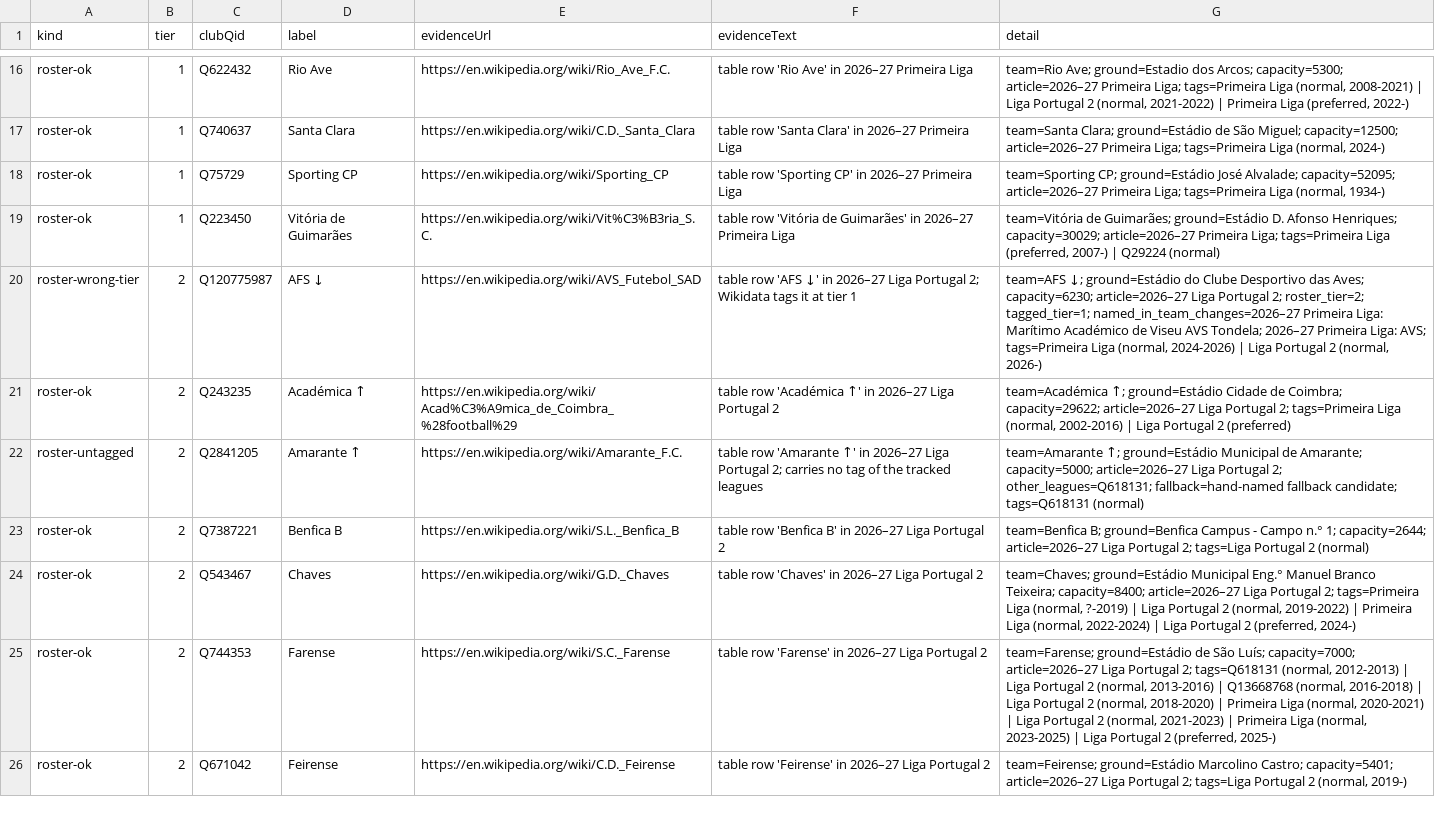
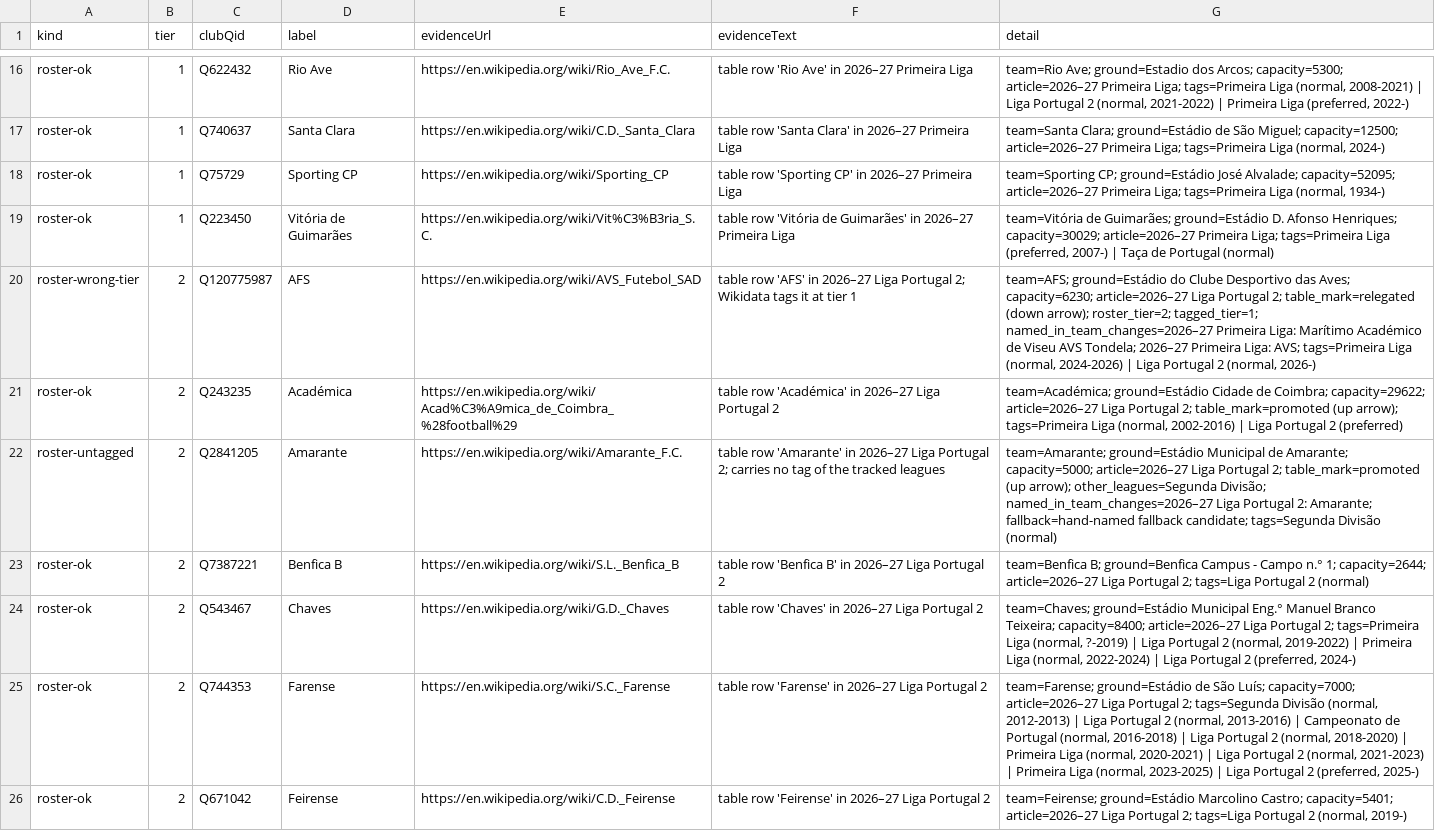
Before and after one commit to AlexGrozavul/Football, a CSV file: data/clubs/proposal-PT.csv, drawn as a sheet; only a part is shown, gaps mark what is left out; the diff covers the shown part only.

```diff
--- a/data/clubs/proposal-PT.csv
+++ b/data/clubs/proposal-PT.csv
@@ -18,9 +18,9 @@ roster-ok,1,Q740637,Santa Clara,https://en.wikipedia.org/wiki/C.D._Santa_Clara,t
 roster-ok,1,Q75729,Sporting CP,https://en.wikipedia.org/wiki/Sporting_CP,table row 'Sporting CP' in 2026–27 Primeira Liga,"team=Sporting CP; ground=Estádio José Alvalade; capacity=52095; article=2026–27 Primeira Liga; tags=Primeira Liga (normal, 1934-)"
-roster-ok,1,Q223450,Vitória de Guimarães,https://en.wikipedia.org/wiki/Vit%C3%B3ria_S.C.,table row 'Vitória de Guimarães' in 2026–27 Primeira Liga,"team=Vitória de Guimarães; ground=Estádio D. Afonso Henriques; capacity=30029; article=2026–27 Primeira Liga; tags=Primeira Liga (preferred, 2007-) | Q29224 (normal)"
-roster-wrong-tier,2,Q120775987,AFS ↓,https://en.wikipedia.org/wiki/AVS_Futebol_SAD,table row 'AFS ↓' in 2026–27 Liga Portugal 2; Wikidata tags it at tier 1,"team=AFS ↓; ground=Estádio do Clube Desportivo das Aves; capacity=6230; article=2026–27 Liga Portugal 2; roster_tier=2; tagged_tier=1; named_in_team_changes=2026–27 Primeira Liga: Marítimo Académico de Viseu AVS Tondela; 2026–27 Primeira Liga: AVS; tags=Primeira Liga (normal, 2024-2026) | Liga Portugal 2 (normal, 2026-)"
-roster-ok,2,Q243235,Académica ↑,https://en.wikipedia.org/wiki/Acad%C3%A9mica_de_Coimbra_%28football%29,table row 'Académica ↑' in 2026–27 Liga Portugal 2,"team=Académica ↑; ground=Estádio Cidade de Coimbra; capacity=29622; article=2026–27 Liga Portugal 2; tags=Primeira Liga (normal, 2002-2016) | Liga Portugal 2 (preferred)"
-roster-untagged,2,Q2841205,Amarante ↑,https://en.wikipedia.org/wiki/Amarante_F.C.,table row 'Amarante ↑' in 2026–27 Liga Portugal 2; carries no tag of the tracked leagues,team=Amarante ↑; ground=Estádio Municipal de Amarante; capacity=5000; article=2026–27 Liga Portugal 2; other_leagues=Q618131; fallback=hand-named fallback candidate; tags=Q618131 (normal)
+roster-ok,1,Q223450,Vitória de Guimarães,https://en.wikipedia.org/wiki/Vit%C3%B3ria_S.C.,table row 'Vitória de Guimarães' in 2026–27 Primeira Liga,"team=Vitória de Guimarães; ground=Estádio D. Afonso Henriques; capacity=30029; article=2026–27 Primeira Liga; tags=Primeira Liga (preferred, 2007-) | Taça de Portugal (normal)"
+roster-wrong-tier,2,Q120775987,AFS,https://en.wikipedia.org/wiki/AVS_Futebol_SAD,table row 'AFS' in 2026–27 Liga Portugal 2; Wikidata tags it at tier 1,"team=AFS; ground=Estádio do Clube Desportivo das Aves; capacity=6230; article=2026–27 Liga Portugal 2; table_mark=relegated (down arrow); roster_tier=2; tagged_tier=1; named_in_team_changes=2026–27 Primeira Liga: Marítimo Académico de Viseu AVS Tondela; 2026–27 Primeira Liga: AVS; tags=Primeira Liga (normal, 2024-2026) | Liga Portugal 2 (normal, 2026-)"
+roster-ok,2,Q243235,Académica,https://en.wikipedia.org/wiki/Acad%C3%A9mica_de_Coimbra_%28football%29,table row 'Académica' in 2026–27 Liga Portugal 2,"team=Académica; ground=Estádio Cidade de Coimbra; capacity=29622; article=2026–27 Liga Portugal 2; table_mark=promoted (up arrow); tags=Primeira Liga (normal, 2002-2016) | Liga Portugal 2 (preferred)"
+roster-untagged,2,Q2841205,Amarante,https://en.wikipedia.org/wiki/Amarante_F.C.,table row 'Amarante' in 2026–27 Liga Portugal 2; carries no tag of the tracked leagues,team=Amarante; ground=Estádio Municipal de Amarante; capacity=5000; article=2026–27 Liga Portugal 2; table_mark=promoted (up arrow); other_leagues=Segunda Divisão; named_in_team_changes=2026–27 Liga Portugal 2: Amarante; fallback=hand-named fallback candidate; tags=Segunda Divisão (normal)
 roster-ok,2,Q7387221,Benfica B,https://en.wikipedia.org/wiki/S.L._Benfica_B,table row 'Benfica B' in 2026–27 Liga Portugal 2,team=Benfica B; ground=Benfica Campus - Campo n.° 1; capacity=2644; article=2026–27 Liga Portugal 2; tags=Liga Portugal 2 (normal)
 roster-ok,2,Q543467,Chaves,https://en.wikipedia.org/wiki/G.D._Chaves,table row 'Chaves' in 2026–27 Liga Portugal 2,"team=Chaves; ground=Estádio Municipal Eng.° Manuel Branco Teixeira; capacity=8400; article=2026–27 Liga Portugal 2; tags=Primeira Liga (normal, ?-2019) | Liga Portugal 2 (normal, 2019-2022) | Primeira Liga (normal, 2022-2024) | Liga Portugal 2 (preferred, 2024-)"
-roster-ok,2,Q744353,Farense,https://en.wikipedia.org/wiki/S.C._Farense,table row 'Farense' in 2026–27 Liga Portugal 2,"team=Farense; ground=Estádio de São Luís; capacity=7000; article=2026–27 Liga Portugal 2; tags=Q618131 (normal, 2012-2013) | Liga Portugal 2 (normal, 2013-2016) | Q13668768 (normal, 2016-2018) | Liga Portugal 2 (normal, 2018-2020) | Primeira Liga (normal, 2020-2021) | Liga Portugal 2 (normal, 2021-2023) | Primeira Liga (normal, 2023-2025) | Liga Portugal 2 (preferred, 2025-)"
+roster-ok,2,Q744353,Farense,https://en.wikipedia.org/wiki/S.C._Farense,table row 'Farense' in 2026–27 Liga Portugal 2,"team=Farense; ground=Estádio de São Luís; capacity=7000; article=2026–27 Liga Portugal 2; tags=Segunda Divisão (normal, 2012-2013) | Liga Portugal 2 (normal, 2013-2016) | Campeonato de Portugal (normal, 2016-2018) | Liga Portugal 2 (normal, 2018-2020) | Primeira Liga (normal, 2020-2021) | Liga Portugal 2 (normal, 2021-2023) | Primeira Liga (normal, 2023-2025) | Liga Portugal 2 (preferred, 2025-)"
 roster-ok,2,Q671042,Feirense,https://en.wikipedia.org/wiki/C.D._Feirense,table row 'Feirense' in 2026–27 Liga Portugal 2,"team=Feirense; ground=Estádio Marcolino Castro; capacity=5401; article=2026–27 Liga Portugal 2; tags=Liga Portugal 2 (normal, 2019-)"
```
Also changed, not shown: 2 removed rows and 43 edited cells elsewhere in this file, 1 other file.
